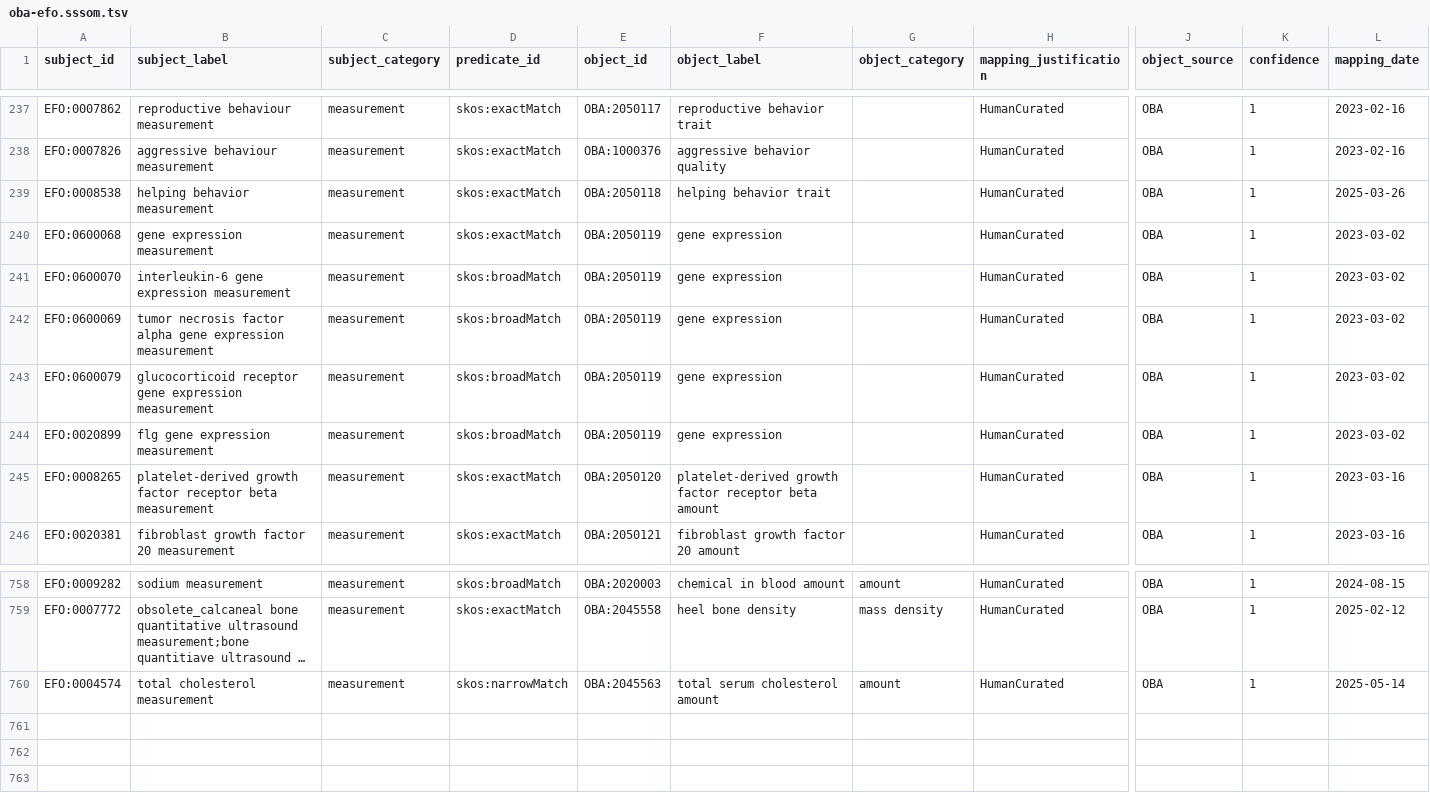
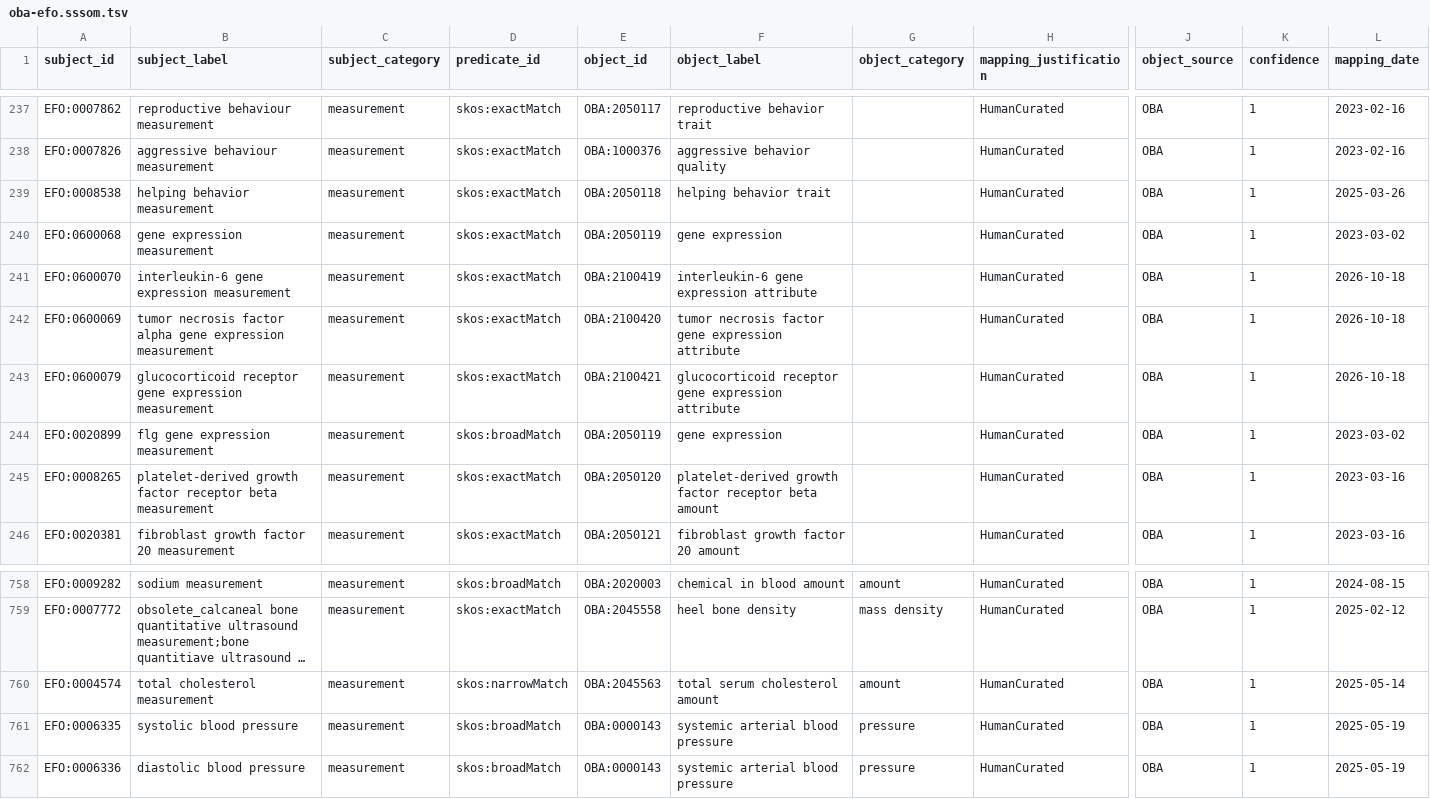
Before and after one commit to obophenotype/bio-attribute-ontology, a TSV file: src/mappings/oba-efo.sssom.tsv, drawn as a sheet; only a part is shown, gaps mark what is left out; long unchanged cells end in …; rows hold the shown columns only; the diff names each change by its address in the sheet, - before the commit and + after, or states it on an @@ line.

Commit message:
Make the repo mapping TSVs the source of truth and drop the Google Sheets sync
Removes the published-sheet URLs, the wget rules and the
sync_sssom_google_sheets / sync_templates_google_sheets targets from
oba.Makefile, and updates the editors guide, the mappings README and
AGENTS.md to say mappings and synonyms are edited in the repo.

Before removing the sync, every sheet tab was compared with the repo
row by row. VT, the three exclusion files, synonyms and measured_in
were identical. For oba-efo.sssom.tsv, two sheet-only changes are
brought into the repo:

- EFO:0600070, EFO:0600069, EFO:0600079: exactMatch to the new gene
  expression attributes OBA:2100419/2100420/2100421 (#471, applied
  only in the sheet).
- EFO:0006335, EFO:0006336 (systolic/diastolic blood pressure):
  broadMatch to OBA:0000143, added to the sheet on 2025-05-19 and
  never synced.

Where the sheet disagreed with fixes made in the repo, the repo wins:
EFO:0004684 and LOINC 785-6 point at obsoleted terms in the sheet
(9b71e31, b0c9a9a), and EFO:0010298/EFO:0010300 map to the wrong
corpus callosum part (c2273b0).

The "measured in" docs section is removed: that component is no longer
built.

Closes #479

```diff
--- a/src/mappings/oba-efo.sssom.tsv
+++ b/src/mappings/oba-efo.sssom.tsv
-D241:D243 (predicate_id): skos:broadMatch
+D241:D243 (predicate_id): skos:exactMatch
-E241 (object_id): OBA:2050119
+E241 (object_id): OBA:2100419
-F241 (object_label): gene expression
+F241 (object_label): interleukin-6 gene expression attribute
-L241:L243 (mapping_date): 2023-03-02
+L241:L243 (mapping_date): 2026-10-18
-E242 (object_id): OBA:2050119
+E242 (object_id): OBA:2100420
-F242 (object_label): gene expression
+F242 (object_label): tumor necrosis factor gene expression attribute
-E243 (object_id): OBA:2050119
+E243 (object_id): OBA:2100421
-F243 (object_label): gene expression
+F243 (object_label): glucocorticoid receptor gene expression attribute
+row 761: EFO:0006335 | systolic blood pressure | measurement | skos:broadMatch | OBA:0000143 | systemic arterial blood pressure | pressure | HumanCurated | OBA | 1 | 2025-05-19
+row 762: EFO:0006336 | diastolic blood pressure | measurement | skos:broadMatch | OBA:0000143 | systemic arterial blood pressure | pressure | HumanCurated | OBA | 1 | 2025-05-19
```
Also changed, not shown: 4 other files.
